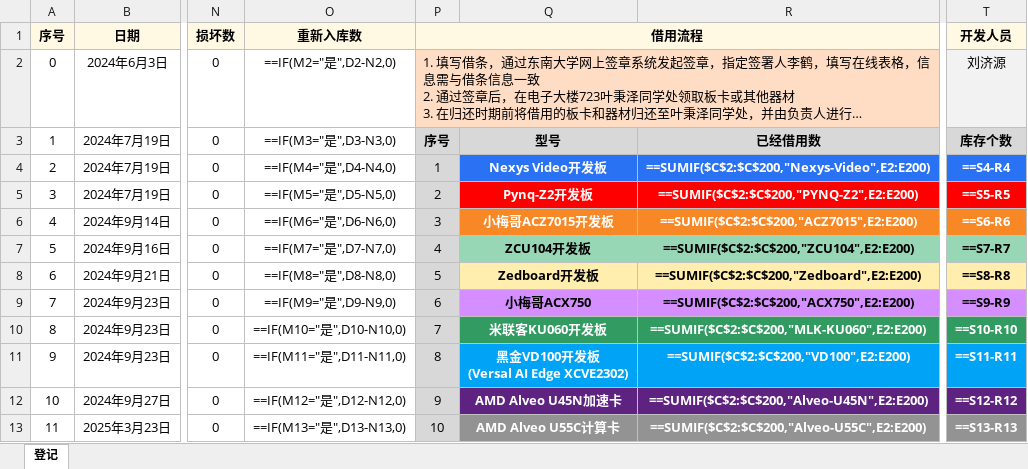
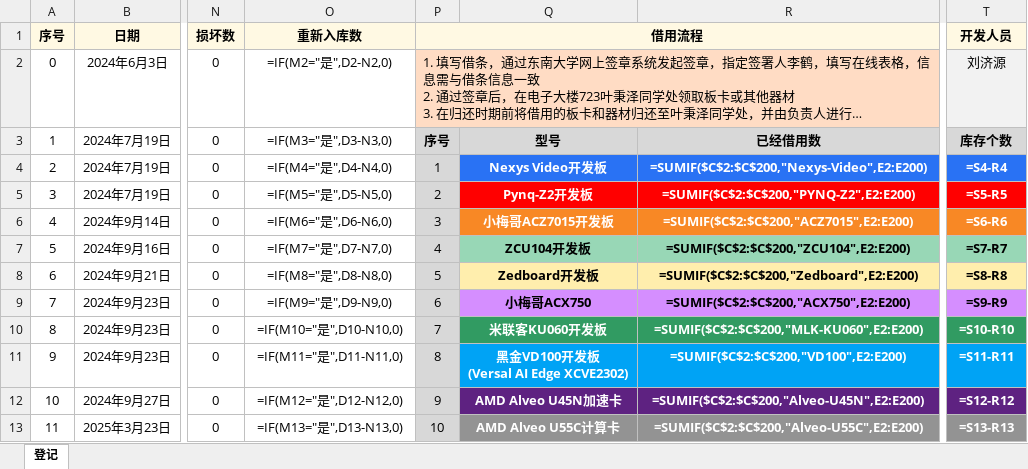
Before and after one commit to bingzeye/719Management, an Excel workbook: DeviceManagement/HIQC板卡统计及出借情况9.10.xlsx, sheet 登记, drawn as a sheet; only a part is shown, gaps mark what is left out; long unchanged cells end in …; values as stored, in another font and other column widths than the file's, no borders; formulas are shown in place of their values; the diff covers the shown part only; the diff names each change by its address in the sheet, - before the commit and + after, or states it on an @@ line.

Commit message:
Update in 9.10

```diff
--- a/DeviceManagement/HIQC板卡统计及出借情况9.10.xlsx (sheet 登记)
+++ b/DeviceManagement/HIQC板卡统计及出借情况9.10.xlsx (sheet 登记)
-O2 (重新入库数): ==IF(M2="是",D2-N2,0)
+O2 (重新入库数): =IF(M2="是",D2-N2,0)
-O3 (重新入库数): ==IF(M3="是",D3-N3,0)
+O3 (重新入库数): =IF(M3="是",D3-N3,0)
-O4 (重新入库数): ==IF(M4="是",D4-N4,0)
+O4 (重新入库数): =IF(M4="是",D4-N4,0)
-R4: ==SUMIF($C$2:$C$200,"Nexys-Video",E2:E200)
+R4: =SUMIF($C$2:$C$200,"Nexys-Video",E2:E200)
-T4 (开发人员): ==S4-R4
+T4 (开发人员): =S4-R4
-O5 (重新入库数): ==IF(M5="是",D5-N5,0)
+O5 (重新入库数): =IF(M5="是",D5-N5,0)
-R5: ==SUMIF($C$2:$C$200,"PYNQ-Z2",E2:E200)
+R5: =SUMIF($C$2:$C$200,"PYNQ-Z2",E2:E200)
-T5 (开发人员): ==S5-R5
+T5 (开发人员): =S5-R5
-O6 (重新入库数): ==IF(M6="是",D6-N6,0)
+O6 (重新入库数): =IF(M6="是",D6-N6,0)
-R6: ==SUMIF($C$2:$C$200,"ACZ7015",E2:E200)
+R6: =SUMIF($C$2:$C$200,"ACZ7015",E2:E200)
-T6 (开发人员): ==S6-R6
+T6 (开发人员): =S6-R6
-O7 (重新入库数): ==IF(M7="是",D7-N7,0)
+O7 (重新入库数): =IF(M7="是",D7-N7,0)
-R7: ==SUMIF($C$2:$C$200,"ZCU104",E2:E200)
+R7: =SUMIF($C$2:$C$200,"ZCU104",E2:E200)
-T7 (开发人员): ==S7-R7
+T7 (开发人员): =S7-R7
-O8 (重新入库数): ==IF(M8="是",D8-N8,0)
+O8 (重新入库数): =IF(M8="是",D8-N8,0)
-R8: ==SUMIF($C$2:$C$200,"Zedboard",E2:E200)
+R8: =SUMIF($C$2:$C$200,"Zedboard",E2:E200)
-T8 (开发人员): ==S8-R8
+T8 (开发人员): =S8-R8
-O9 (重新入库数): ==IF(M9="是",D9-N9,0)
+O9 (重新入库数): =IF(M9="是",D9-N9,0)
-R9: ==SUMIF($C$2:$C$200,"ACX750",E2:E200)
+R9: =SUMIF($C$2:$C$200,"ACX750",E2:E200)
-T9 (开发人员): ==S9-R9
+T9 (开发人员): =S9-R9
-O10 (重新入库数): ==IF(M10="是",D10-N10,0)
+O10 (重新入库数): =IF(M10="是",D10-N10,0)
-R10: ==SUMIF($C$2:$C$200,"MLK-KU060",E2:E200)
+R10: =SUMIF($C$2:$C$200,"MLK-KU060",E2:E200)
-T10 (开发人员): ==S10-R10
+T10 (开发人员): =S10-R10
-O11 (重新入库数): ==IF(M11="是",D11-N11,0)
+O11 (重新入库数): =IF(M11="是",D11-N11,0)
-R11: ==SUMIF($C$2:$C$200,"VD100",E2:E200)
+R11: =SUMIF($C$2:$C$200,"VD100",E2:E200)
-T11 (开发人员): ==S11-R11
+T11 (开发人员): =S11-R11
-O12 (重新入库数): ==IF(M12="是",D12-N12,0)
+O12 (重新入库数): =IF(M12="是",D12-N12,0)
-R12: ==SUMIF($C$2:$C$200,"Alveo-U45N",E2:E200)
+R12: =SUMIF($C$2:$C$200,"Alveo-U45N",E2:E200)
-T12 (开发人员): ==S12-R12
+T12 (开发人员): =S12-R12
-O13 (重新入库数): ==IF(M13="是",D13-N13,0)
+O13 (重新入库数): =IF(M13="是",D13-N13,0)
-R13: ==SUMIF($C$2:$C$200,"Alveo-U55C",E2:E200)
+R13: =SUMIF($C$2:$C$200,"Alveo-U55C",E2:E200)
-T13 (开发人员): ==S13-R13
+T13 (开发人员): =S13-R13
```
Also changed, not shown: 195 edited cells elsewhere in this sheet.
